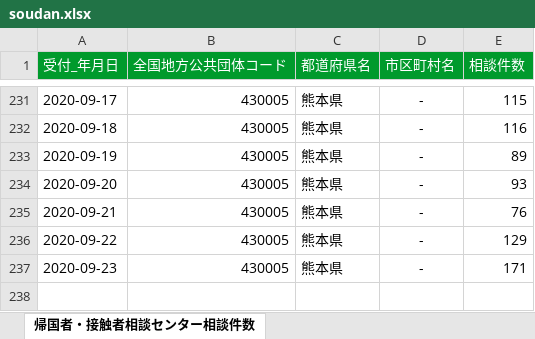
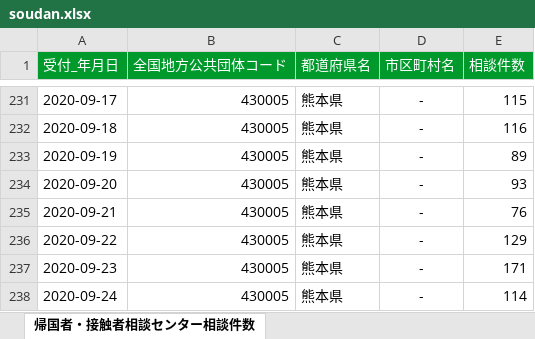
Before and after one commit to imabari/kumamoto-covid19, an Excel workbook: soudan.xlsx, sheet 帰国者・接触者相談センター相談件数, drawn as a sheet; only a part is shown, gaps mark what is left out; values as stored, in another font and other column widths than the file's, no borders; the diff names each change by its address in the sheet, - before the commit and + after, or states it on an @@ line.

```diff
--- a/soudan.xlsx (sheet 帰国者・接触者相談センター相談件数)
+++ b/soudan.xlsx (sheet 帰国者・接触者相談センター相談件数)
+row 238: 2020-09-24 | 430005 | 熊本県 | - | 114
```
Also changed, not shown: kanja.xlsx, kensa.xlsx, 1 other file.
